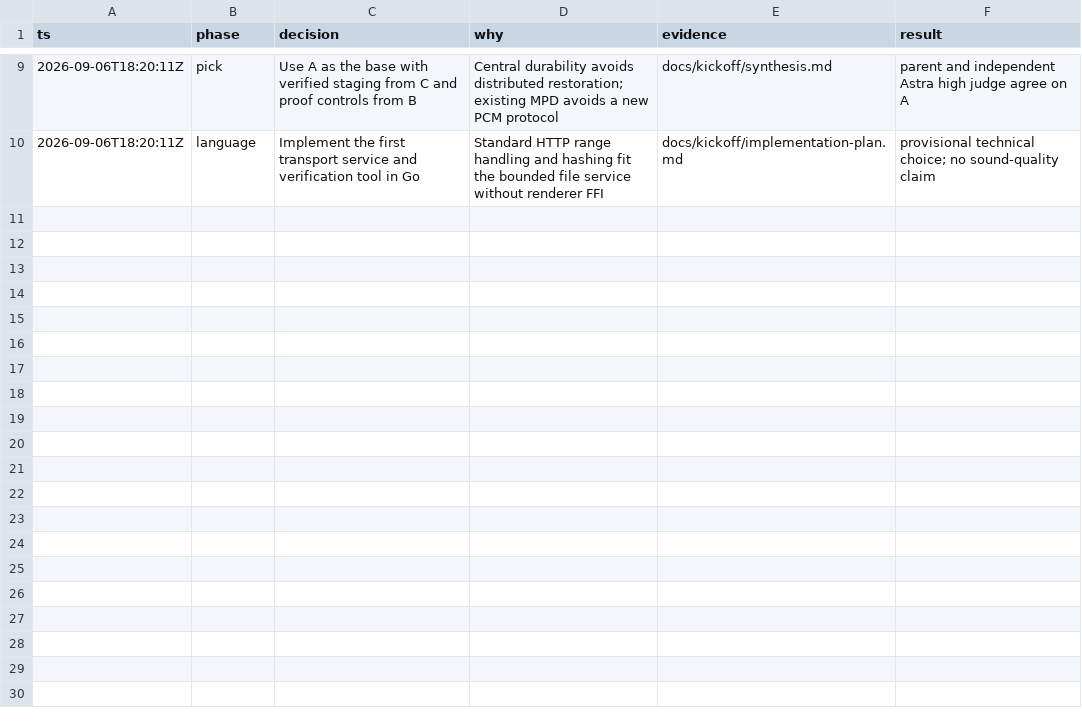
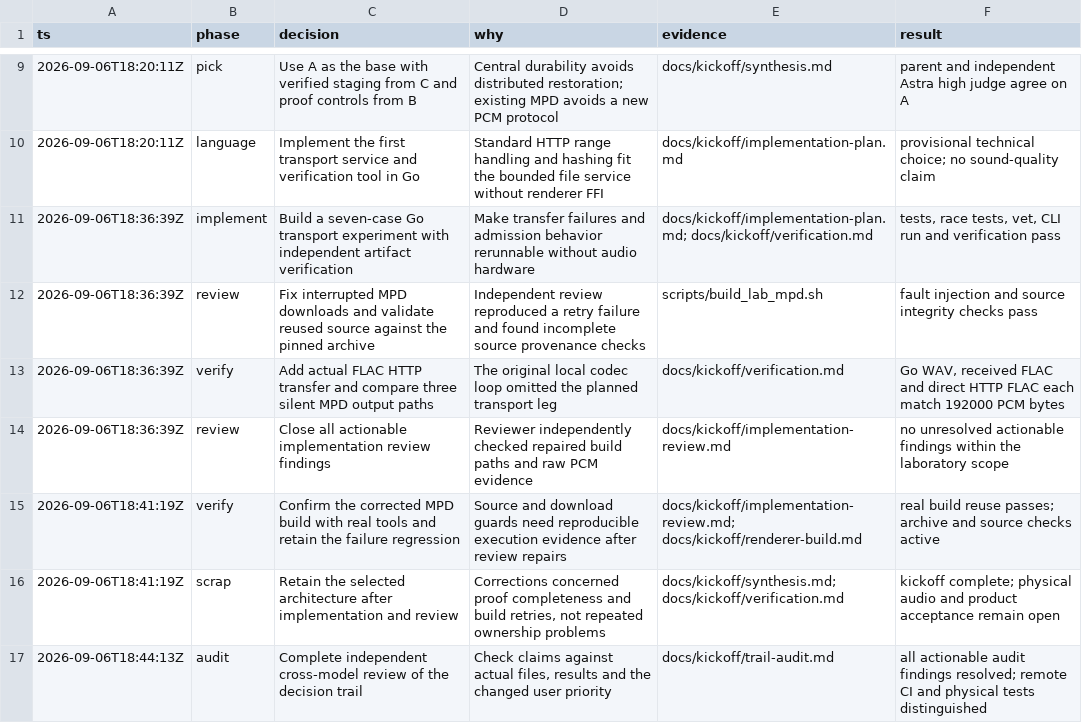
Before and after one commit to pascalandy/kuro, a TSV file: docs/kickoff/decisions.tsv, drawn as a sheet; only a part is shown, gaps mark what is left out.

Commit message:
feat(kuro): prove SQ-first transport and silent renderer paths

```diff
--- a/docs/kickoff/decisions.tsv
+++ b/docs/kickoff/decisions.tsv
@@ -10 +10,8 @@ ts	phase	decision	why	evidence	result
 2026-09-06T18:20:11Z	language	Implement the first transport service and verification tool in Go	Standard HTTP range handling and hashing fit the bounded file service without renderer FFI	docs/kickoff/implementation-plan.md	provisional technical choice; no sound-quality claim
+2026-09-06T18:36:39Z	implement	Build a seven-case Go transport experiment with independent artifact verification	Make transfer failures and admission behavior rerunnable without audio hardware	docs/kickoff/implementation-plan.md; docs/kickoff/verification.md	tests, race tests, vet, CLI run and verification pass
+2026-09-06T18:36:39Z	review	Fix interrupted MPD downloads and validate reused source against the pinned archive	Independent review reproduced a retry failure and found incomplete source provenance checks	scripts/build_lab_mpd.sh	fault injection and source integrity checks pass
+2026-09-06T18:36:39Z	verify	Add actual FLAC HTTP transfer and compare three silent MPD output paths	The original local codec loop omitted the planned transport leg	docs/kickoff/verification.md	Go WAV, received FLAC and direct HTTP FLAC each match 192000 PCM bytes
+2026-09-06T18:36:39Z	review	Close all actionable implementation review findings	Reviewer independently checked repaired build paths and raw PCM evidence	docs/kickoff/implementation-review.md	no unresolved actionable findings within the laboratory scope
+2026-09-06T18:41:19Z	verify	Confirm the corrected MPD build with real tools and retain the failure regression	Source and download guards need reproducible execution evidence after review repairs	docs/kickoff/implementation-review.md; docs/kickoff/renderer-build.md	real build reuse passes; archive and source checks active
+2026-09-06T18:41:19Z	scrap	Retain the selected architecture after implementation and review	Corrections concerned proof completeness and build retries, not repeated ownership problems	docs/kickoff/synthesis.md; docs/kickoff/verification.md	kickoff complete; physical audio and product acceptance remain open
+2026-09-06T18:44:13Z	audit	Complete independent cross-model review of the decision trail	Check claims against actual files, results and the changed user priority	docs/kickoff/trail-audit.md	all actionable audit findings resolved; remote CI and physical tests distinguished
```
Also changed, not shown: 26 other files.
